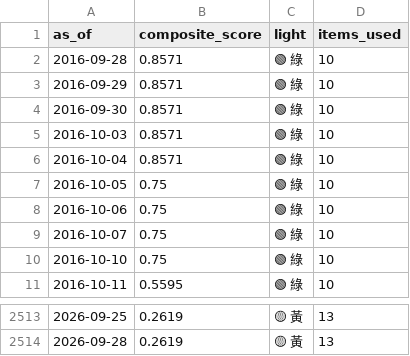
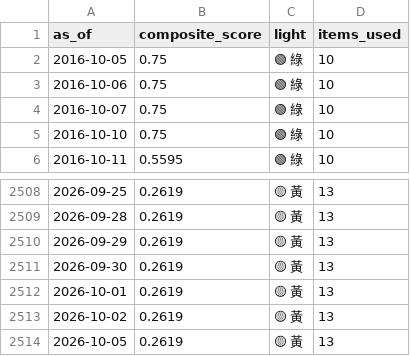
Before and after one commit to weiting1226/stock, a CSV file: docs/data/scores_history_reconstructed.csv, drawn as a sheet; only a part is shown, gaps mark what is left out; removed rows and columns are numbered as before the commit, all else as after; the diff names each change by its address in the sheet, - before the commit and + after, or states it on an @@ line.

```diff
--- a/docs/data/scores_history_reconstructed.csv
+++ b/docs/data/scores_history_reconstructed.csv
-row 2: 2016-09-28 | 0.8571 | 🟢 綠 | 10
-row 3: 2016-09-29 | 0.8571 | 🟢 綠 | 10
-row 4: 2016-09-30 | 0.8571 | 🟢 綠 | 10
-row 5: 2016-10-03 | 0.8571 | 🟢 綠 | 10
-row 6: 2016-10-04 | 0.8571 | 🟢 綠 | 10
+row 2510: 2026-09-29 | 0.2619 | 🟡 黃 | 13
+row 2511: 2026-09-30 | 0.2619 | 🟡 黃 | 13
+row 2512: 2026-10-01 | 0.2619 | 🟡 黃 | 13
+row 2513: 2026-10-02 | 0.2619 | 🟡 黃 | 13
+row 2514: 2026-10-05 | 0.2619 | 🟡 黃 | 13
```
Also changed, not shown: 2 other files.
